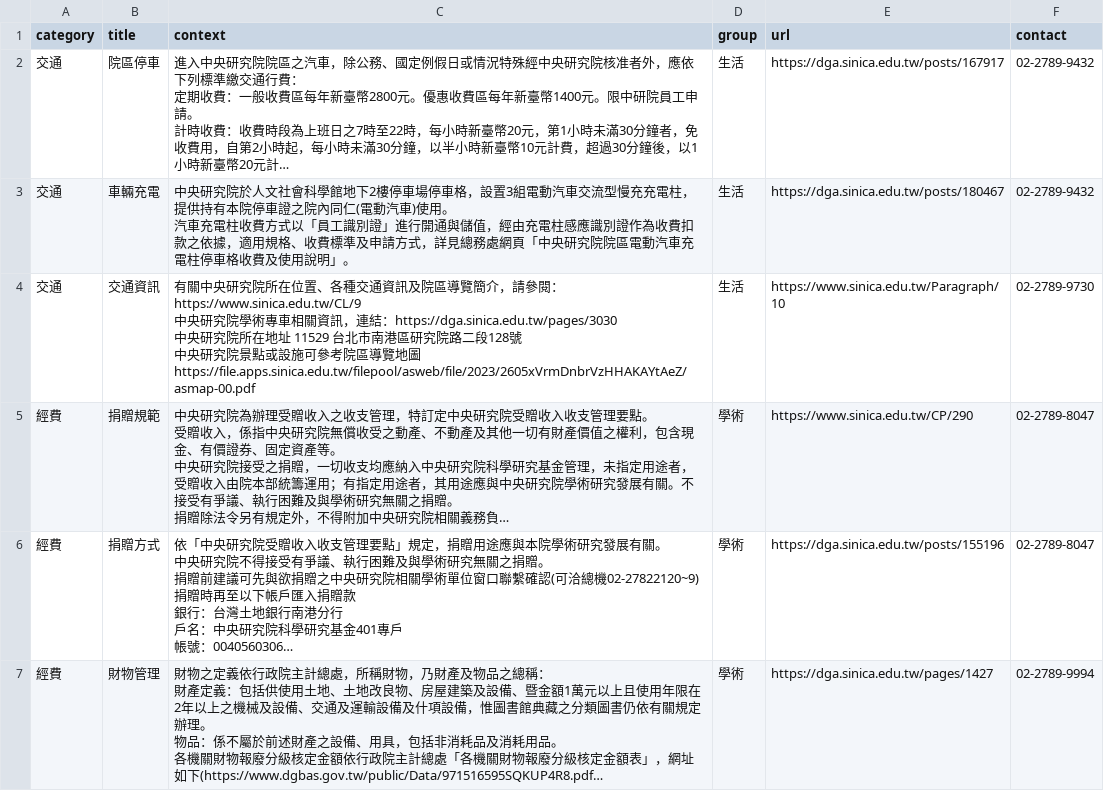
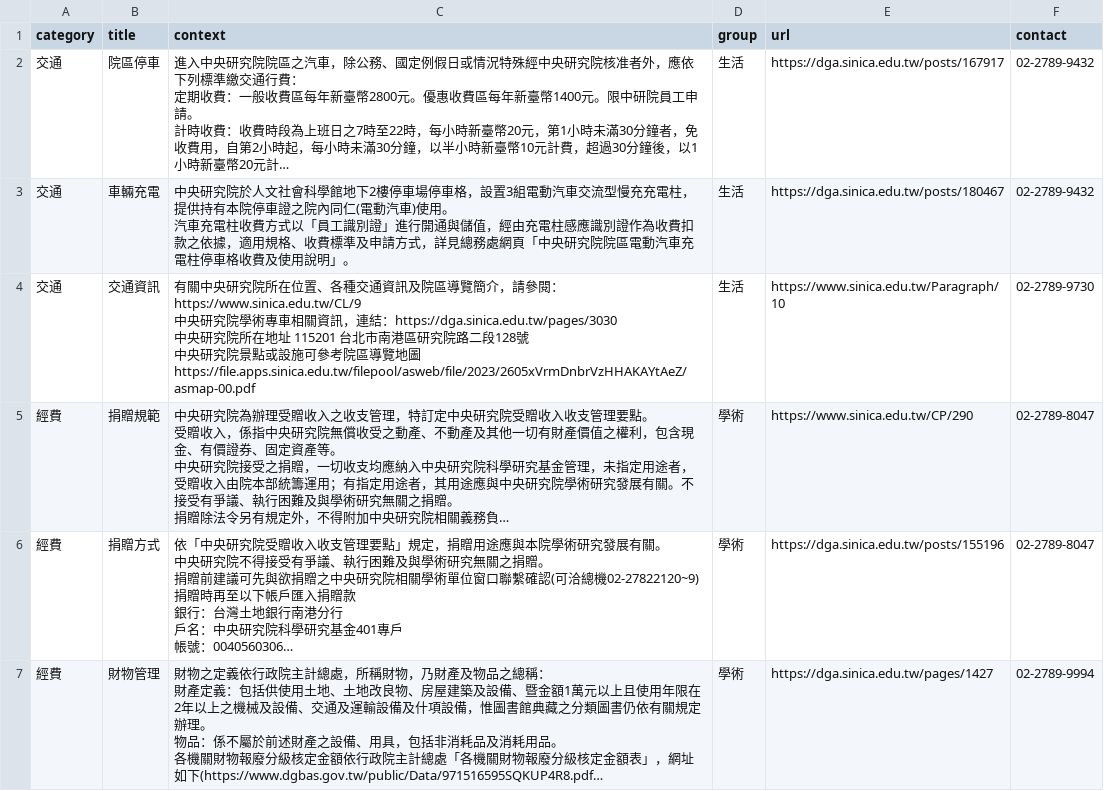
Before and after one commit to AS-AIGC/AS-FAQ-Bot, a CSV file: data/source/AS-general.csv, drawn as a sheet; only a part is shown; long unchanged cells end in …; the diff names each change by its address in the sheet, - before the commit and + after, or states it on an @@ line.

```diff
--- a/data/source/AS-general.csv
+++ b/data/source/AS-general.csv
-C4 (context): …址 11529 台北…
+C4 (context): …址 115201 台北…
```
Also changed, not shown: 1 other file.
